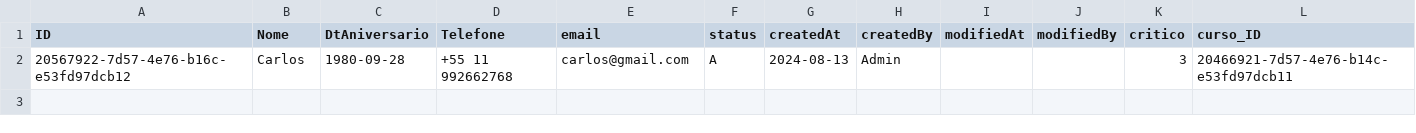
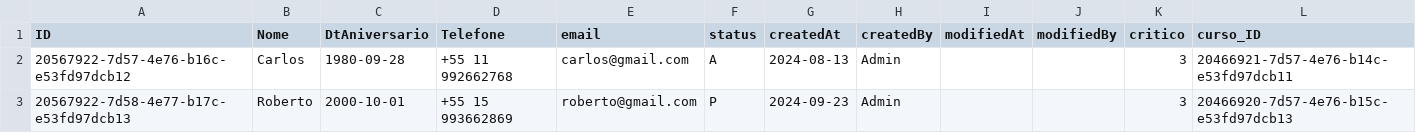
Before and after one commit to cfurigo/curso-btp-cap, a CSV file: db/data/treinamento-Alunos.csv, drawn as a sheet; the diff names each change by its address in the sheet, - before the commit and + after, or states it on an @@ line.

```diff
--- a/db/data/treinamento-Alunos.csv
+++ b/db/data/treinamento-Alunos.csv
+row 3: 20567922-7d58-4e77-b17c-e53fd97dcb13 | Roberto | 2000-10-01 | +55 15 993662869 | roberto@gmail.com | P | 2024-09-23 | Admin |  |  | 3 | 20466920-7d57-4e76-b15c-e53fd97dcb13
```
Also changed, not shown: 12 other files.
